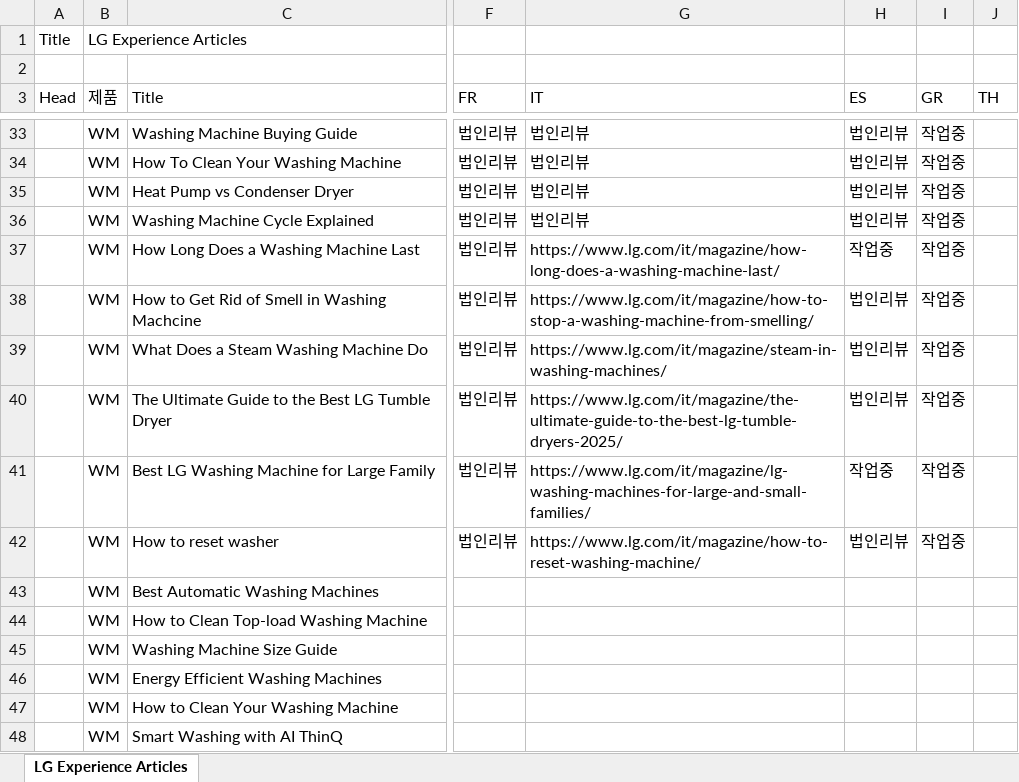
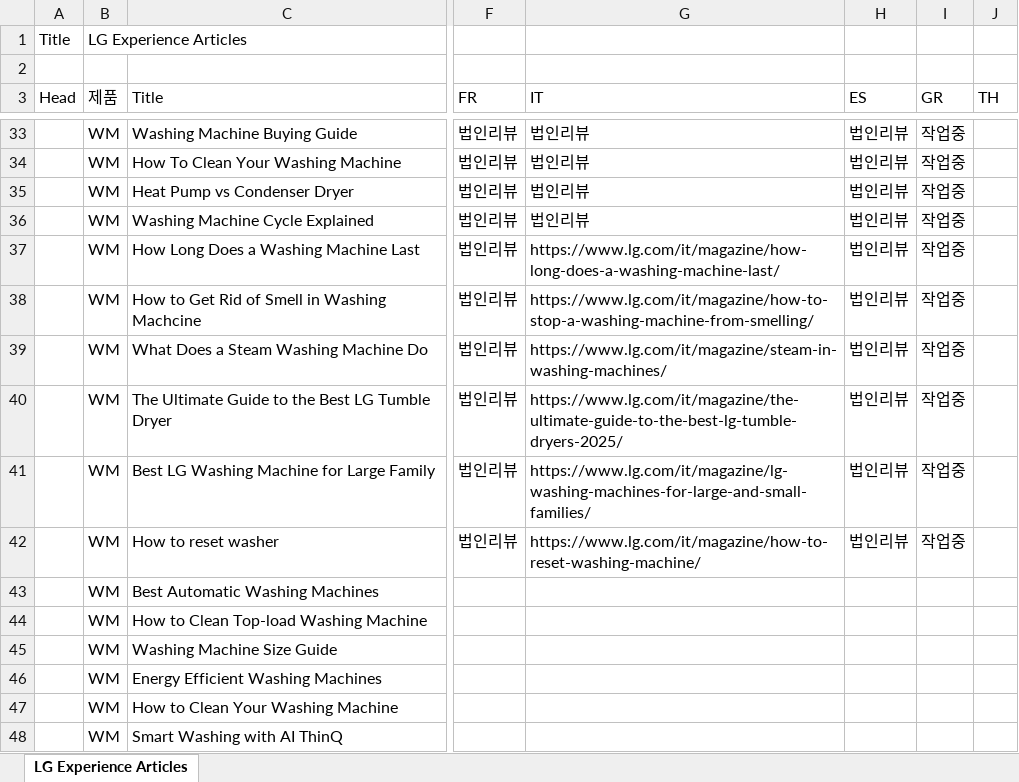
Before and after one commit to towdew/hs-dashboard, an Excel workbook: lg-com-status-dashboard/신호등-Article.xlsx, sheet LG Experience Articles, drawn as a sheet; only a part is shown, gaps mark what is left out; values as stored, in another font and other column widths than the file's, no cell formats; charts and pictures not drawn; the diff covers the shown part only; the diff names each change by its address in the sheet, - before the commit and + after, or states it on an @@ line.

```diff
--- a/lg-com-status-dashboard/신호등-Article.xlsx (sheet LG Experience Articles)
+++ b/lg-com-status-dashboard/신호등-Article.xlsx (sheet LG Experience Articles)
-H37 (ES): 작업중
+H37 (ES): 법인리뷰
-H41 (ES): 작업중
+H41 (ES): 법인리뷰
```
Also changed, not shown: 65 edited cells elsewhere in this sheet, cell formats, 1 other file.
